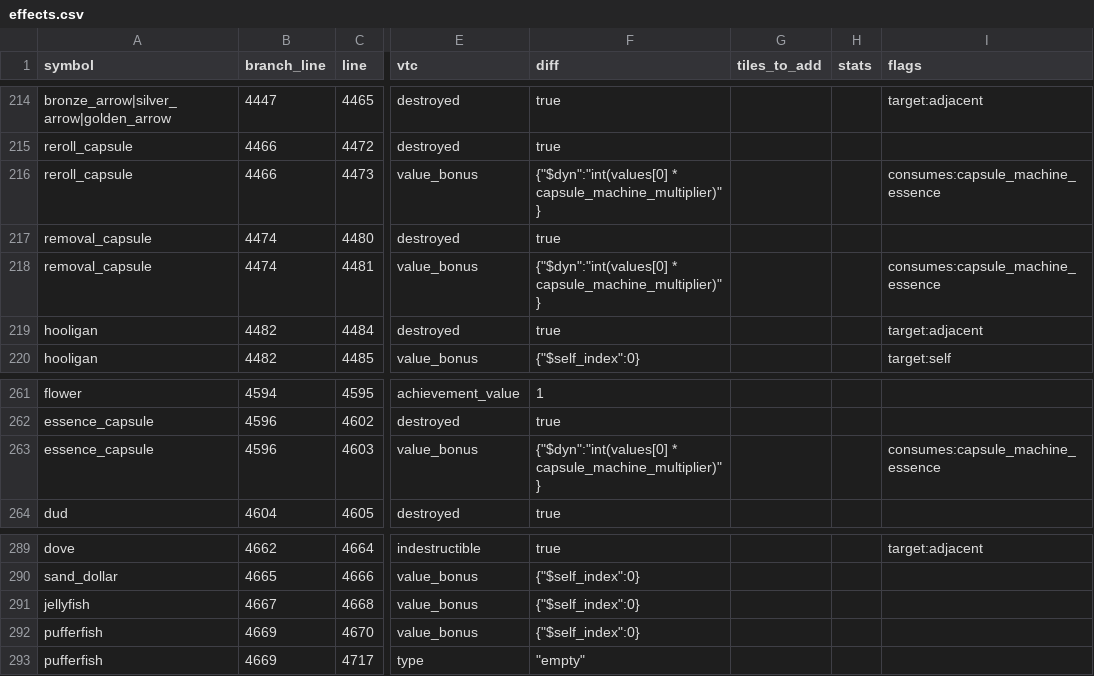
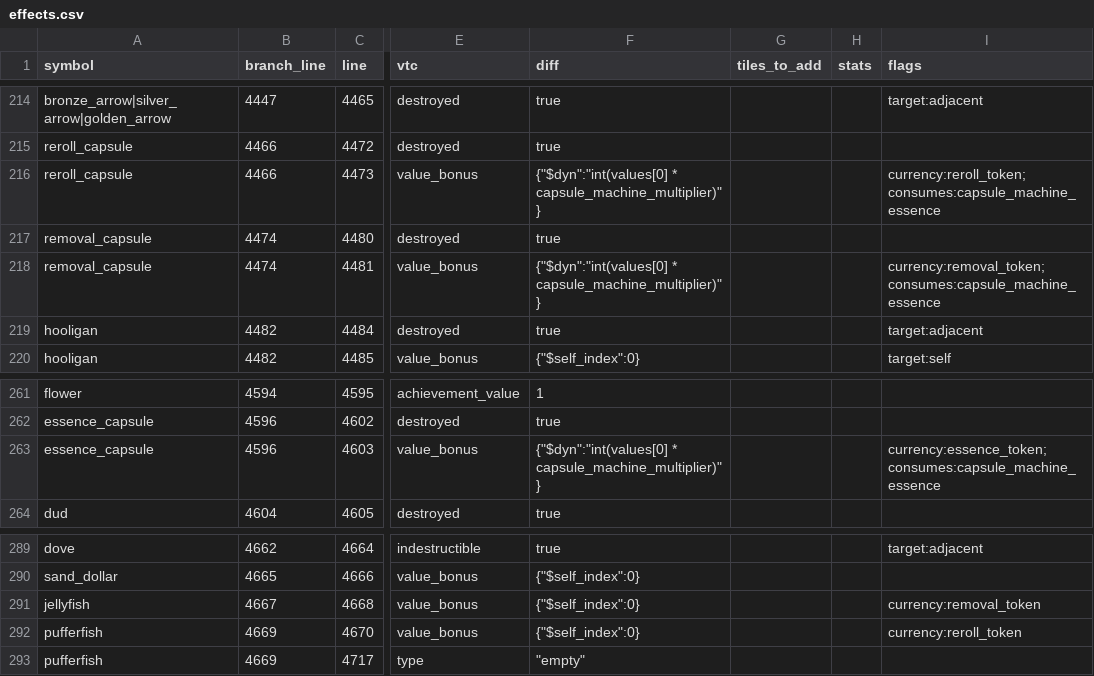
Before and after one commit to Lollipop8555/LandlordLike, a CSV file: data/effects.csv, drawn as a sheet; only a part is shown, gaps mark what is left out; the diff names each change by its address in the sheet, - before the commit and + after, or states it on an @@ line.

```diff
--- a/data/effects.csv
+++ b/data/effects.csv
-I216 (flags): consumes:capsule_machine_essence
+I216 (flags): currency:reroll_token;consumes:capsule_machine_essence
-I218 (flags): consumes:capsule_machine_essence
+I218 (flags): currency:removal_token;consumes:capsule_machine_essence
-I263 (flags): consumes:capsule_machine_essence
+I263 (flags): currency:essence_token;consumes:capsule_machine_essence
-I291 (flags): (empty)
+I291 (flags): currency:removal_token
-I292 (flags): (empty)
+I292 (flags): currency:reroll_token
```
Also changed, not shown: 15 other files.
